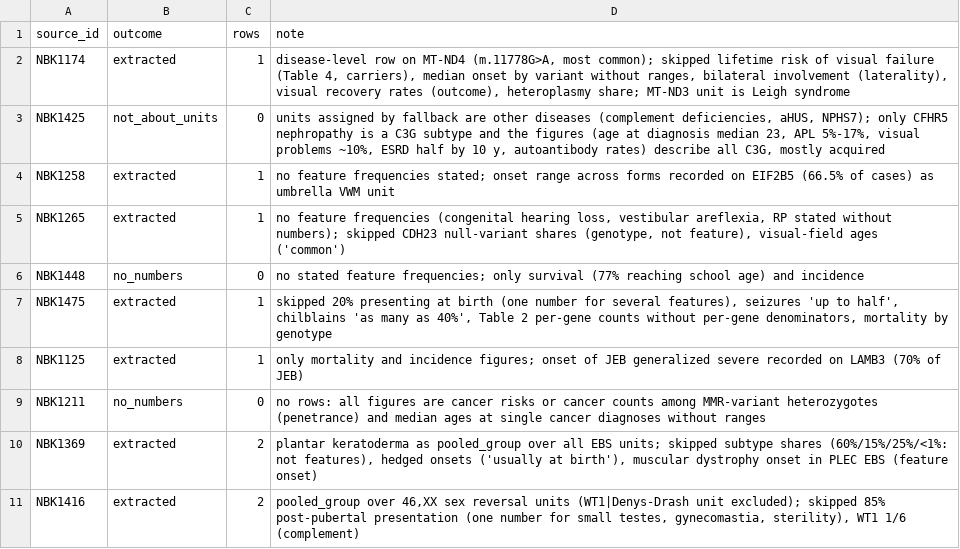
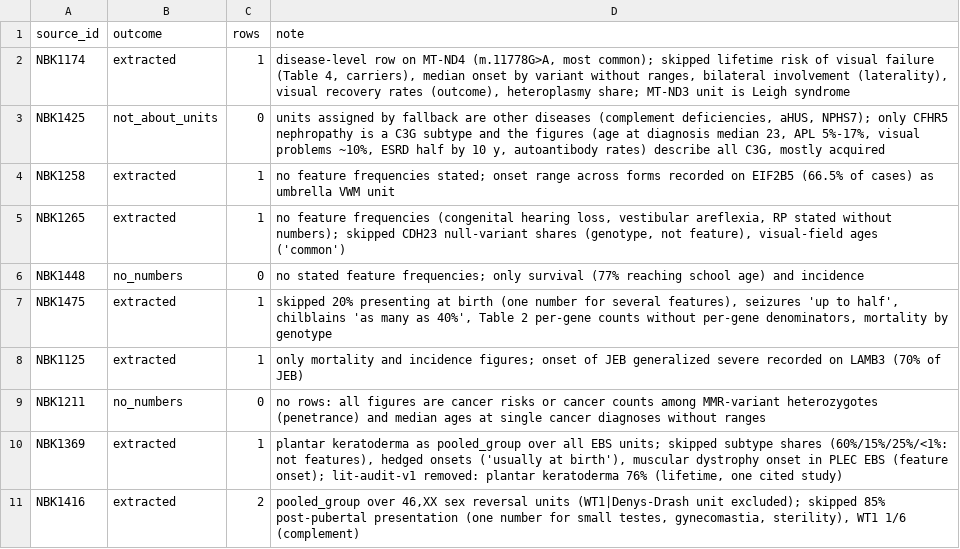
Before and after one commit to MateAlv/diagnostic.ar-training, a TSV file: data/lit-extract/notes/C017.tsv, drawn as a sheet.

Commit message:
lit-audit-v1 C017: remove 1 row (lifetime plantar keratoderma from a cited study)

```diff
--- a/data/lit-extract/notes/C017.tsv
+++ b/data/lit-extract/notes/C017.tsv
@@ -9,3 +9,3 @@ NBK1125	extracted	1	only mortality and incidence figures; onset of JEB generaliz
 NBK1211	no_numbers	0	no rows: all figures are cancer risks or cancer counts among MMR-variant heterozygotes (penetrance) and median ages at single cancer diagnoses without ranges
-NBK1369	extracted	2	plantar keratoderma as pooled_group over all EBS units; skipped subtype shares (60%/15%/25%/<1%: not features), hedged onsets ('usually at birth'), muscular dystrophy onset in PLEC EBS (feature onset)
+NBK1369	extracted	1	plantar keratoderma as pooled_group over all EBS units; skipped subtype shares (60%/15%/25%/<1%: not features), hedged onsets ('usually at birth'), muscular dystrophy onset in PLEC EBS (feature onset); lit-audit-v1 removed: plantar keratoderma 76% (lifetime, one cited study)
 NBK1416	extracted	2	pooled_group over 46,XX sex reversal units (WT1|Denys-Drash unit excluded); skipped 85% post-pubertal presentation (one number for small testes, gynecomastia, sterility), WT1 1/6 (complement)
```
Also changed, not shown: data/lit-extract/rows/C017.tsv, 1 other file.
